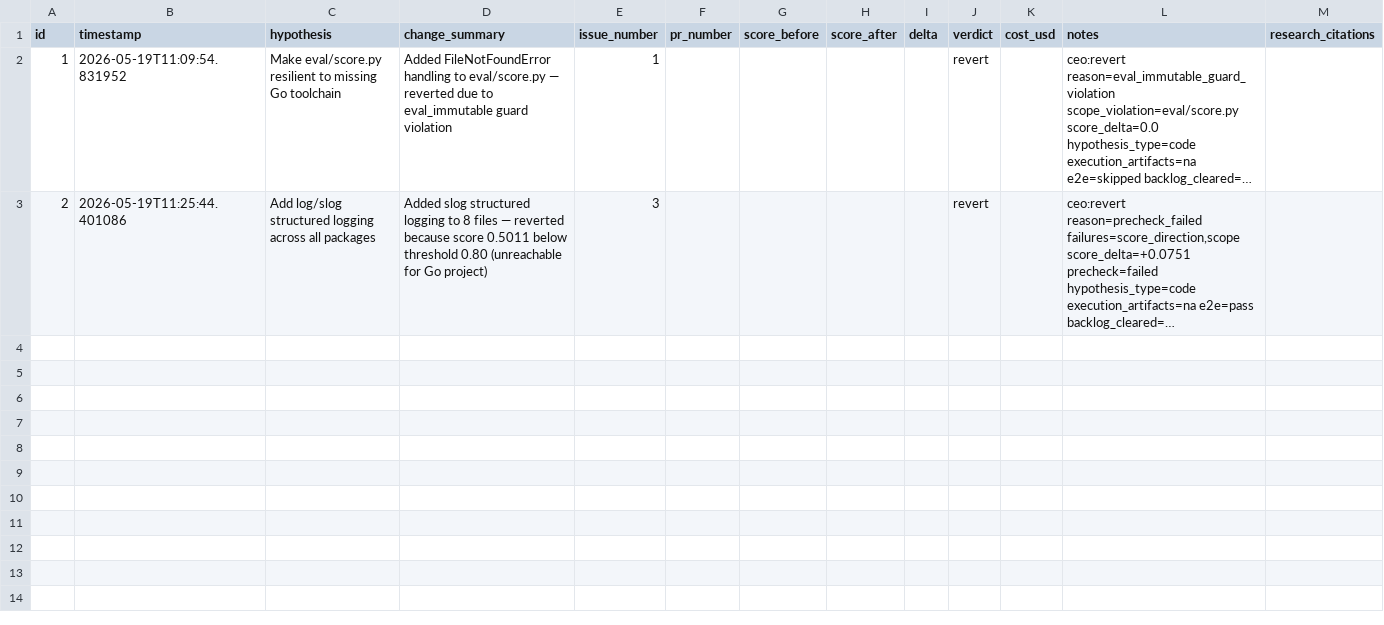
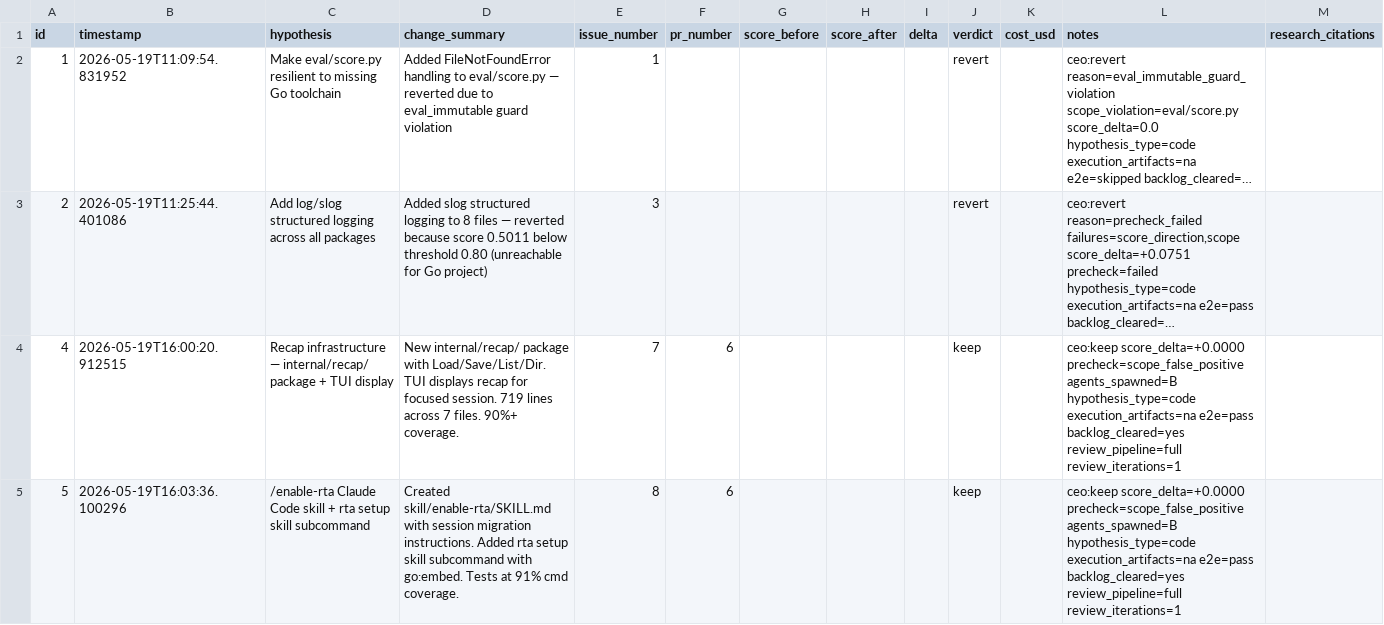
Before and after one commit to beatsmonster/rta, a TSV file: .factory/results.tsv, drawn as a sheet; long unchanged cells end in …; the diff names each change by its address in the sheet, - before the commit and + after, or states it on an @@ line.

```diff
--- a/.factory/results.tsv
+++ b/.factory/results.tsv
+row 4: 4 | 2026-05-19T16:00:20.912515 | Recap infrastructure — internal/recap/ package + TUI display | New internal/recap/ package with Load/Save/List/Dir. TUI displays recap for focused session. 719 lines across 7 files. 90%+ coverage. | 7 | 6 |  |  |  | keep |  | ceo:keep score_delta=+0.0000 precheck=scope_false_positive agents_spawned=B hypothesis_type=code execution_artifacts=na e2e=pass backlog_cleared=yes review_pipeline=full review_iterations=1
+row 5: 5 | 2026-05-19T16:03:36.100296 | /enable-rta Claude Code skill + rta setup skill subcommand | Created skill/enable-rta/SKILL.md with session migration instructions. Added rta setup skill subcommand with go:embed. Tests at 91% cmd coverage. | 8 | 6 |  |  |  | keep |  | ceo:keep score_delta=+0.0000 precheck=scope_false_positive agents_spawned=B hypothesis_type=code execution_artifacts=na e2e=pass backlog_cleared=yes review_pipeline=full review_iterations=1
```
Also changed, not shown: 20 other files.
